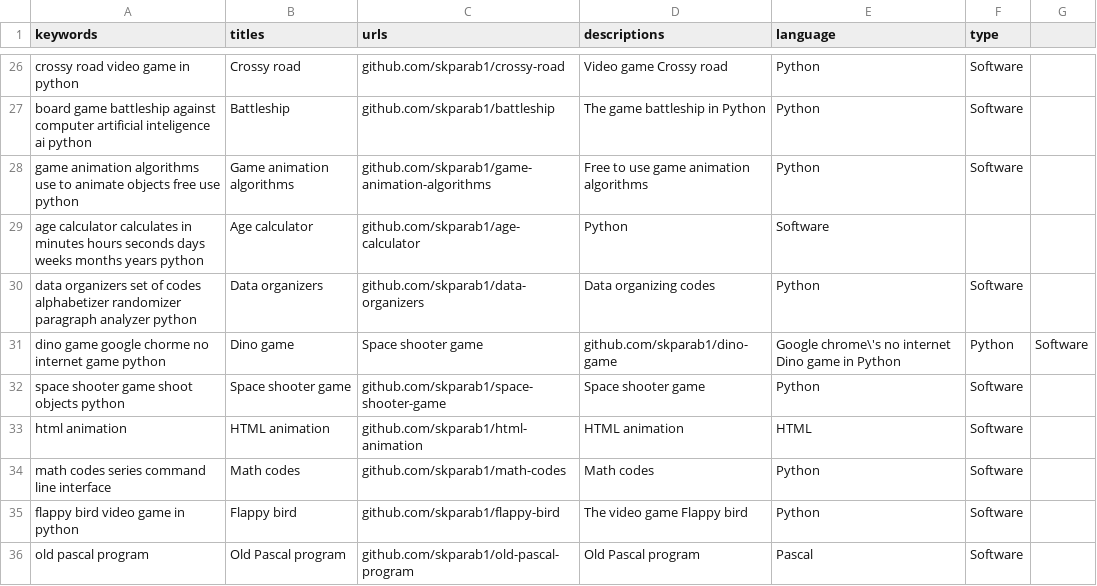
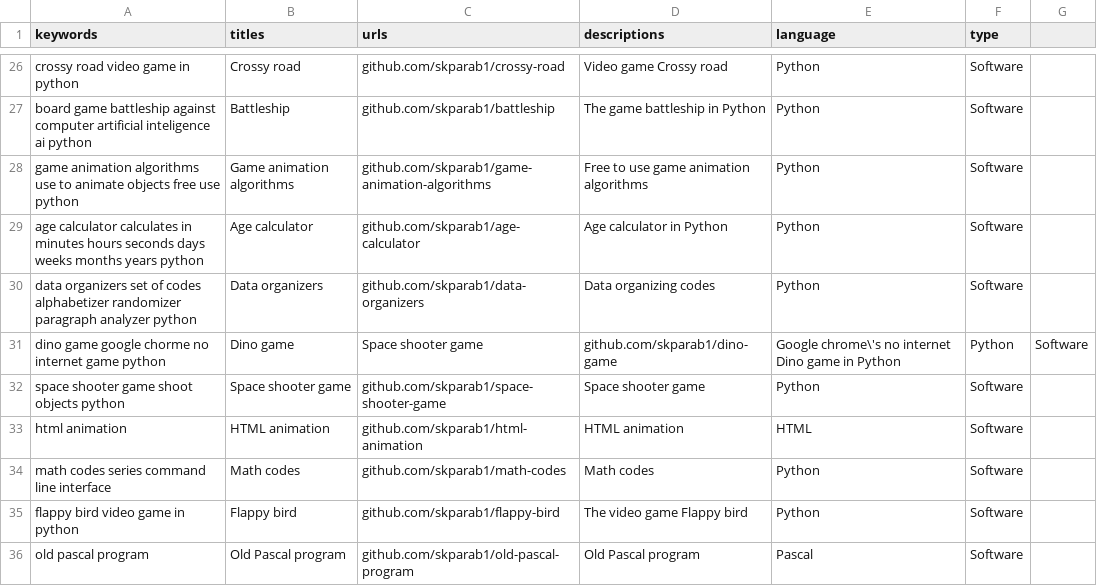
Before and after one commit to Skparab1/skparab1.github.io, a CSV file: docs/search/results.csv, drawn as a sheet; only a part is shown, gaps mark what is left out.

Commit message:
fixed csv error

```diff
--- a/docs/search/results.csv
+++ b/docs/search/results.csv
@@ -28,3 +28,3 @@ board game battleship against computer artificial inteligence ai python, Battles
 game animation algorithms use to animate objects free use python, Game animation algorithms, github.com/skparab1/game-animation-algorithms, Free to use game animation algorithms, Python, Software
-age calculator calculates in minutes hours seconds days weeks months years python, Age calculator, github.com/skparab1/age-calculator, Python, Software
+age calculator calculates in minutes hours seconds days weeks months years python, Age calculator, github.com/skparab1/age-calculator, Age calculator in Python, Python, Software
 data organizers set of codes alphabetizer randomizer paragraph analyzer python, Data organizers, github.com/skparab1/data-organizers, Data organizing codes, Python, Software
```
